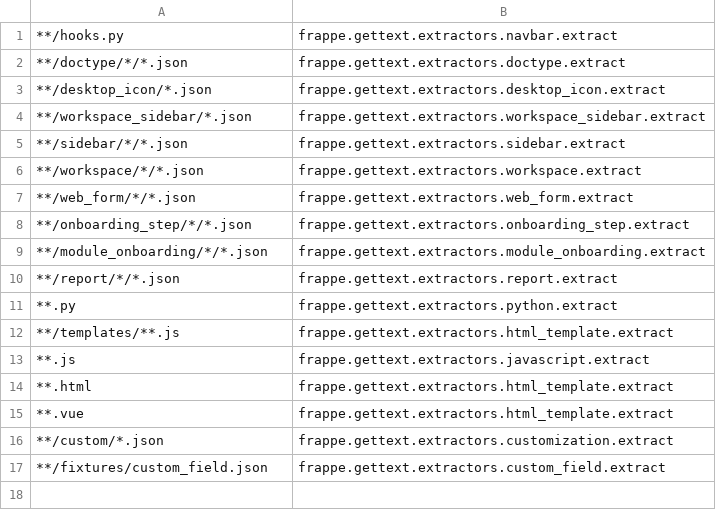
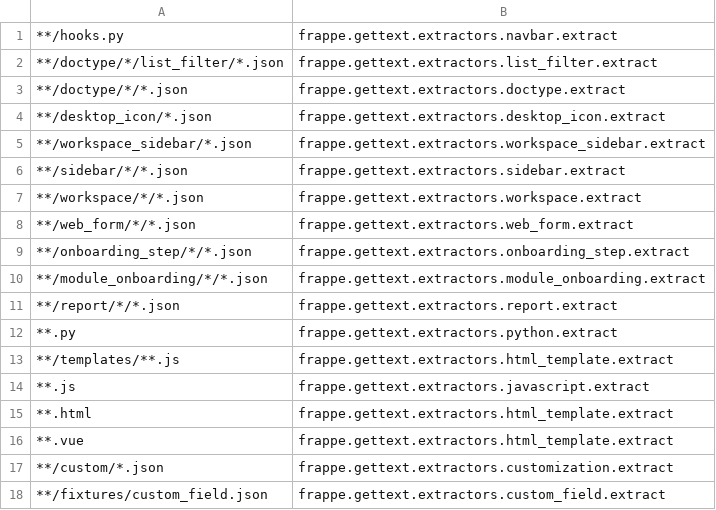
Before and after one commit to frappe/frappe, a CSV file: babel_extractors.csv, drawn as a sheet.

Commit message:
feat: default list layouts shipped by app (#43657)
* feat: export standard list view layouts

* feat: show standard layouts on UI

* fix(list-filter): guard layout deletes and standard layout names

(cherry picked from commit f58bac80b4ca04fbdbe634a83330ac2965aa9036)

```diff
--- a/babel_extractors.csv
+++ b/babel_extractors.csv
@@ -1,2 +1,3 @@
 **/hooks.py,frappe.gettext.extractors.navbar.extract
+**/doctype/*/list_filter/*.json,frappe.gettext.extractors.list_filter.extract
 **/doctype/*/*.json,frappe.gettext.extractors.doctype.extract
```
Also changed, not shown: 8 other files.
